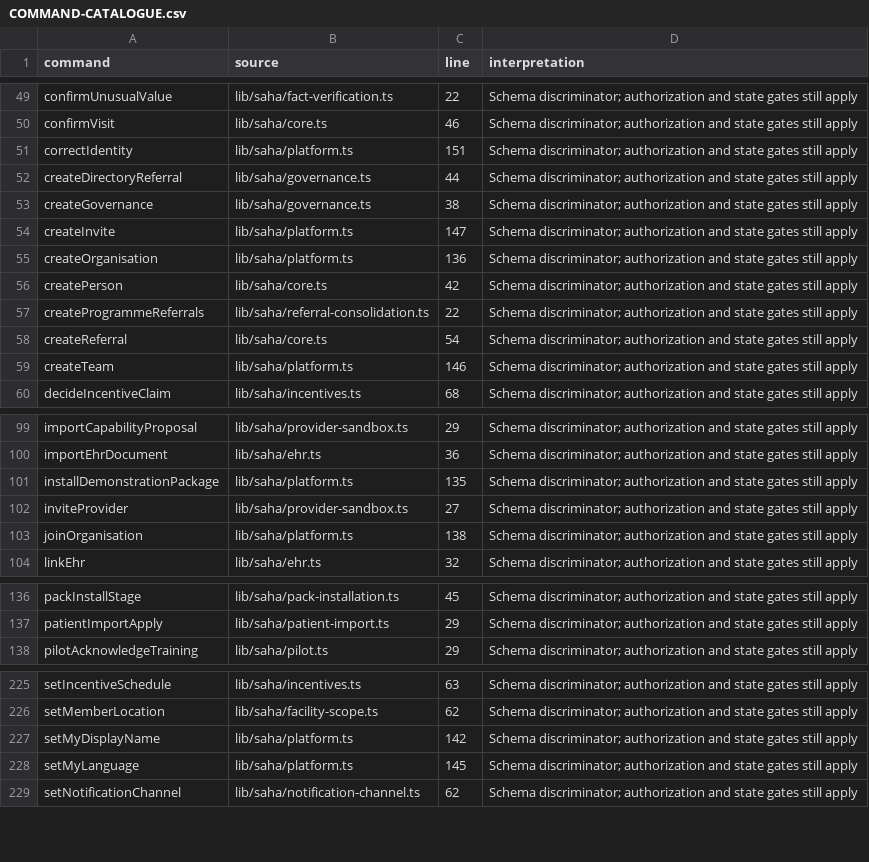
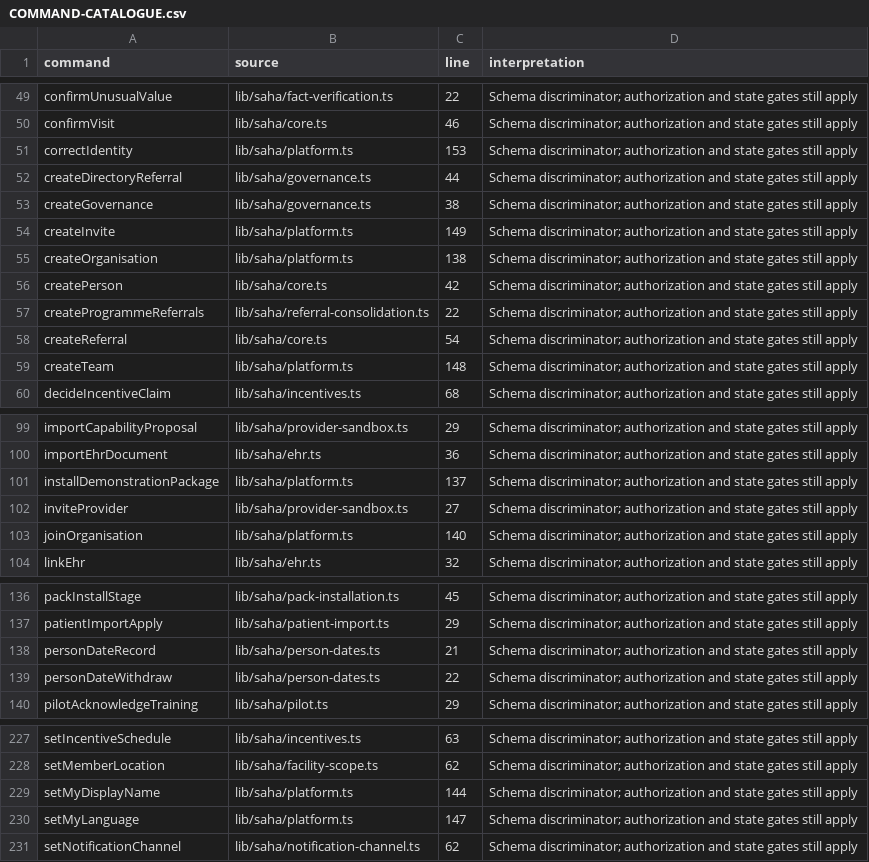
Before and after one commit to nakul175/saha-health, a CSV file: docs/current/COMMAND-CATALOGUE.csv, drawn as a sheet; only a part is shown, gaps mark what is left out; the diff covers the shown part only.

```diff
--- a/docs/current/COMMAND-CATALOGUE.csv
+++ b/docs/current/COMMAND-CATALOGUE.csv
@@ -50,7 +50,7 @@ confirmUnusualValue,lib/saha/fact-verification.ts,22,Schema discriminator; autho
 confirmVisit,lib/saha/core.ts,46,Schema discriminator; authorization and state gates still apply
-correctIdentity,lib/saha/platform.ts,151,Schema discriminator; authorization and state gates still apply
+correctIdentity,lib/saha/platform.ts,153,Schema discriminator; authorization and state gates still apply
 createDirectoryReferral,lib/saha/governance.ts,44,Schema discriminator; authorization and state gates still apply
 createGovernance,lib/saha/governance.ts,38,Schema discriminator; authorization and state gates still apply
-createInvite,lib/saha/platform.ts,147,Schema discriminator; authorization and state gates still apply
-createOrganisation,lib/saha/platform.ts,136,Schema discriminator; authorization and state gates still apply
+createInvite,lib/saha/platform.ts,149,Schema discriminator; authorization and state gates still apply
+createOrganisation,lib/saha/platform.ts,138,Schema discriminator; authorization and state gates still apply
 createPerson,lib/saha/core.ts,42,Schema discriminator; authorization and state gates still apply
@@ -58,3 +58,3 @@ createProgrammeReferrals,lib/saha/referral-consolidation.ts,22,Schema discrimina
 createReferral,lib/saha/core.ts,54,Schema discriminator; authorization and state gates still apply
-createTeam,lib/saha/platform.ts,146,Schema discriminator; authorization and state gates still apply
+createTeam,lib/saha/platform.ts,148,Schema discriminator; authorization and state gates still apply
 decideIncentiveClaim,lib/saha/incentives.ts,68,Schema discriminator; authorization and state gates still apply
@@ -100,5 +100,5 @@ importCapabilityProposal,lib/saha/provider-sandbox.ts,29,Schema discriminator; a
 importEhrDocument,lib/saha/ehr.ts,36,Schema discriminator; authorization and state gates still apply
-installDemonstrationPackage,lib/saha/platform.ts,135,Schema discriminator; authorization and state gates still apply
+installDemonstrationPackage,lib/saha/platform.ts,137,Schema discriminator; authorization and state gates still apply
 inviteProvider,lib/saha/provider-sandbox.ts,27,Schema discriminator; authorization and state gates still apply
-joinOrganisation,lib/saha/platform.ts,138,Schema discriminator; authorization and state gates still apply
+joinOrganisation,lib/saha/platform.ts,140,Schema discriminator; authorization and state gates still apply
 linkEhr,lib/saha/ehr.ts,32,Schema discriminator; authorization and state gates still apply
@@ -137,2 +137,4 @@ packInstallStage,lib/saha/pack-installation.ts,45,Schema discriminator; authoriz
 patientImportApply,lib/saha/patient-import.ts,29,Schema discriminator; authorization and state gates still apply
+personDateRecord,lib/saha/person-dates.ts,21,Schema discriminator; authorization and state gates still apply
+personDateWithdraw,lib/saha/person-dates.ts,22,Schema discriminator; authorization and state gates still apply
 pilotAcknowledgeTraining,lib/saha/pilot.ts,29,Schema discriminator; authorization and state gates still apply
@@ -226,4 +228,4 @@ setIncentiveSchedule,lib/saha/incentives.ts,63,Schema discriminator; authorizati
 setMemberLocation,lib/saha/facility-scope.ts,62,Schema discriminator; authorization and state gates still apply
-setMyDisplayName,lib/saha/platform.ts,142,Schema discriminator; authorization and state gates still apply
-setMyLanguage,lib/saha/platform.ts,145,Schema discriminator; authorization and state gates still apply
+setMyDisplayName,lib/saha/platform.ts,144,Schema discriminator; authorization and state gates still apply
+setMyLanguage,lib/saha/platform.ts,147,Schema discriminator; authorization and state gates still apply
 setNotificationChannel,lib/saha/notification-channel.ts,62,Schema discriminator; authorization and state gates still apply
```
Also changed, not shown: 7 edited cells elsewhere in this file, docs/current/TEST-CATALOGUE.csv, docs/testing/coverage.csv, 24 other files.
